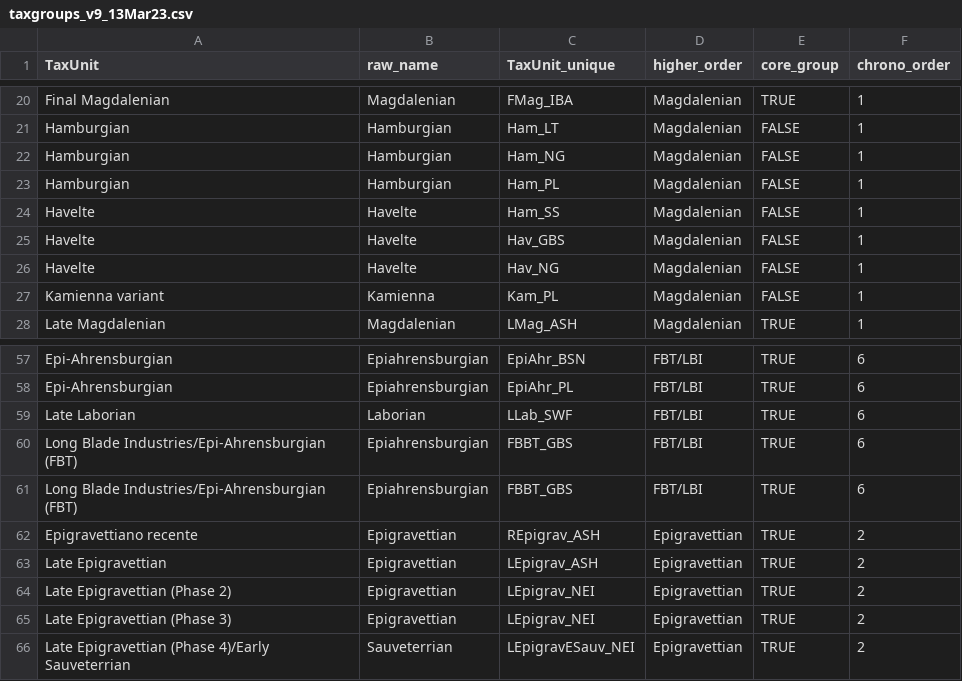
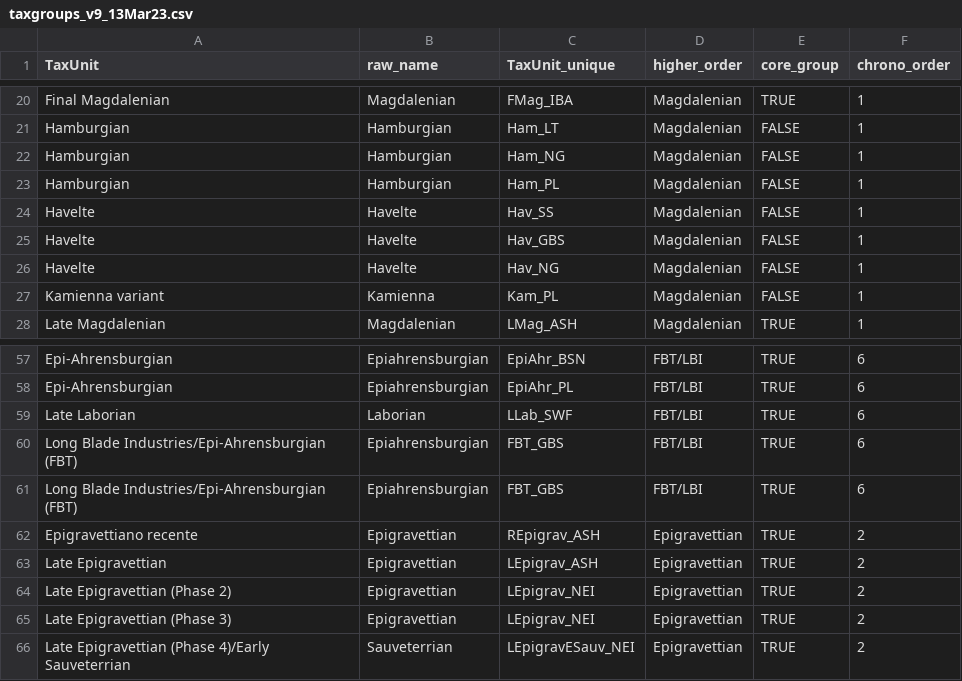
Before and after one commit to yesdavid/CulturalTaxonomies_FinalPalaeolithic, a CSV file: 1_data/taxgroups_v9_13Mar23.csv, drawn as a sheet; only a part is shown, gaps mark what is left out.

Commit message:
Ham_SS -> Hav_SS; FBBT_GBS -> FBT_GBS

```diff
--- a/1_data/taxgroups_v9_13Mar23.csv
+++ b/1_data/taxgroups_v9_13Mar23.csv
@@ -23,3 +23,3 @@
 "Hamburgian","Hamburgian","Ham_PL","Magdalenian","FALSE",1
-"Havelte","Havelte","Ham_SS","Magdalenian","FALSE",1
+"Havelte","Havelte","Hav_SS","Magdalenian","FALSE",1
 "Havelte","Havelte","Hav_GBS","Magdalenian","FALSE",1
@@ -59,4 +59,4 @@
 "Late Laborian","Laborian","LLab_SWF","FBT/LBI","TRUE",6
-"Long Blade Industries/Epi-Ahrensburgian (FBT)","Epiahrensburgian","FBBT_GBS","FBT/LBI","TRUE",6
-"Long Blade Industries/Epi-Ahrensburgian (FBT)","Epiahrensburgian","FBBT_GBS","FBT/LBI","TRUE",6
+"Long Blade Industries/Epi-Ahrensburgian (FBT)","Epiahrensburgian","FBT_GBS","FBT/LBI","TRUE",6
+"Long Blade Industries/Epi-Ahrensburgian (FBT)","Epiahrensburgian","FBT_GBS","FBT/LBI","TRUE",6
 "Epigravettiano recente","Epigravettian","REpigrav_ASH","Epigravettian","TRUE",2
```
